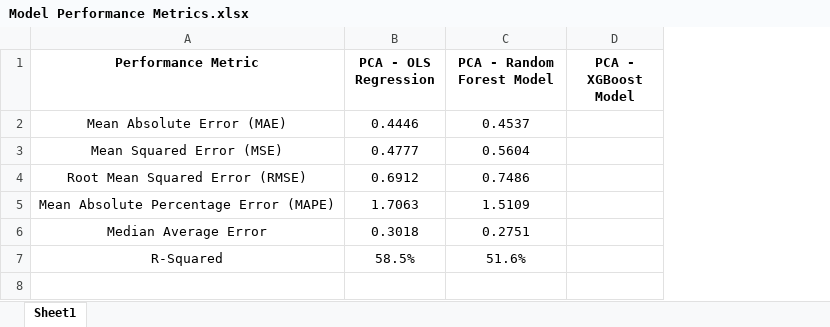
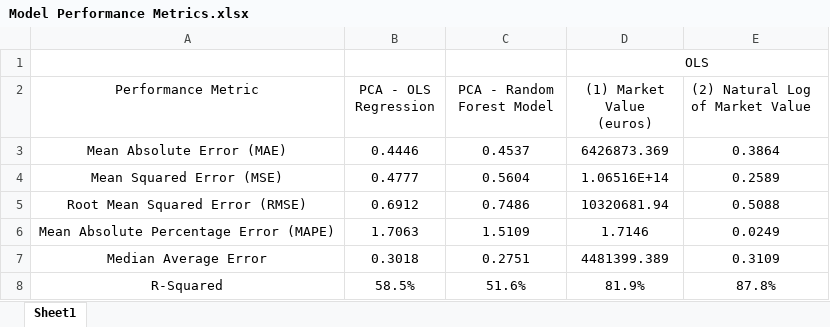
Before and after one commit to cmartins2001/player-valuation-model, an Excel workbook: analysis-results/Model Performance Metrics.xlsx, sheet Sheet1, drawn as a sheet; values as stored, in another font and other column widths than the file's, no borders; removed rows and columns are numbered as before the commit, all else as after; the diff names each change by its address in the sheet, - before the commit and + after, or states it on an @@ line.

Commit message:
started fitting OLS models on the non-PCA data. generated performance plots and modified the error XL for each model. moving on to lasso

```diff
--- a/analysis-results/Model Performance Metrics.xlsx (sheet Sheet1)
+++ b/analysis-results/Model Performance Metrics.xlsx (sheet Sheet1)
-column D (PCA - XGBoost Model), empty
+column D ((1) Market Value (euros)), rows 3-8: 6426873.369 | 1.06516E+14 | 10320681.94 | 1.7146 | 4481399.389 | 81.9%
+column E ((2) Natural Log of Market Value), rows 3-8: 0.3864 | 0.2589 | 0.5088 | 0.0249 | 0.3109 | 87.8%
+row 1:  |  |  | OLS
-A2:C2 bold: on
+A2:C2 bold: off
```
Also changed, not shown: 6 other files.
